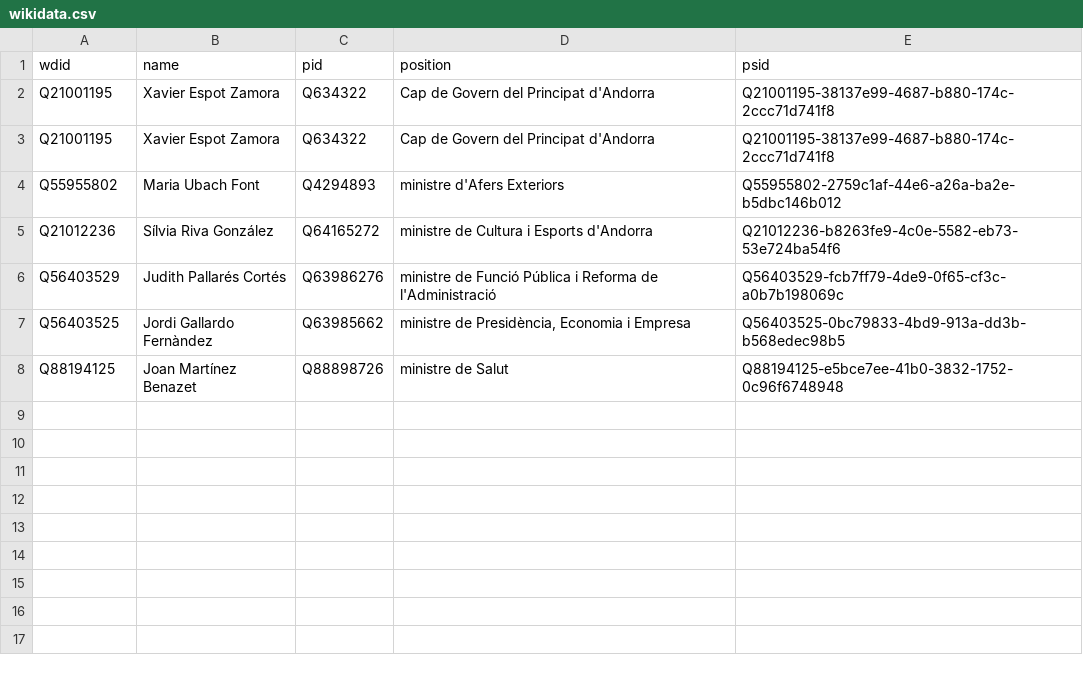
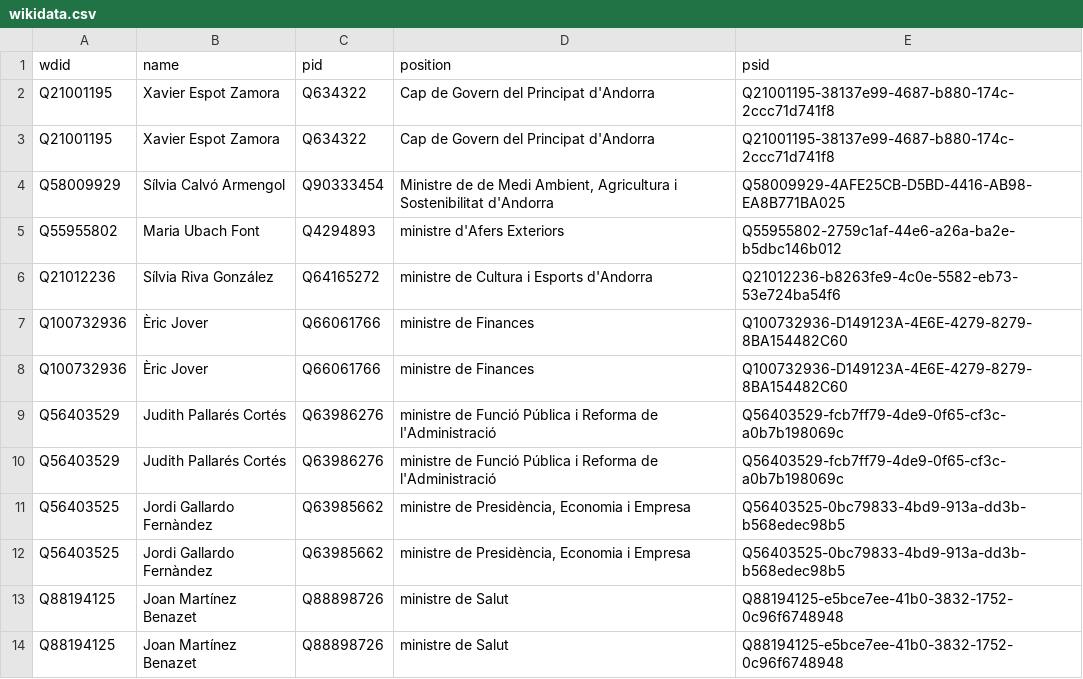
Before and after one commit to every-politician-scrapers/andorra-cabinet, a CSV file: data/wikidata.csv, drawn as a sheet; the diff names each change by its address in the sheet, - before the commit and + after, or states it on an @@ line.

Commit message:
refresh data

```diff
--- a/data/wikidata.csv
+++ b/data/wikidata.csv
+row 4: Q58009929 | Sílvia Calvó Armengol | Q90333454 | Ministre de de Medi Ambient, Agricultura i Sostenibilitat d'Andorra | Q58009929-4AFE25CB-D5BD-4416-AB98-EA8B771BA025
+row 7: Q100732936 | Èric Jover | Q66061766 | ministre de Finances | Q100732936-D149123A-4E6E-4279-8279-8BA154482C60
+row 8: Q100732936 | Èric Jover | Q66061766 | ministre de Finances | Q100732936-D149123A-4E6E-4279-8279-8BA154482C60
+row 9: Q56403529 | Judith Pallarés Cortés | Q63986276 | ministre de Funció Pública i Reforma de l'Administració | Q56403529-fcb7ff79-4de9-0f65-cf3c-a0b7b198069c
+row 12: Q56403525 | Jordi Gallardo Fernàndez | Q63985662 | ministre de Presidència, Economia i Empresa | Q56403525-0bc79833-4bd9-913a-dd3b-b568edec98b5
+row 13: Q88194125 | Joan Martínez Benazet | Q88898726 | ministre de Salut | Q88194125-e5bce7ee-41b0-3832-1752-0c96f6748948
```
Also changed, not shown: data/diff.csv.
